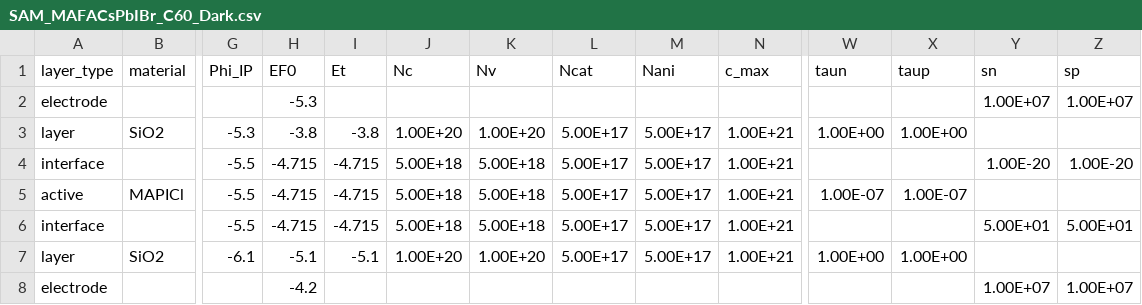
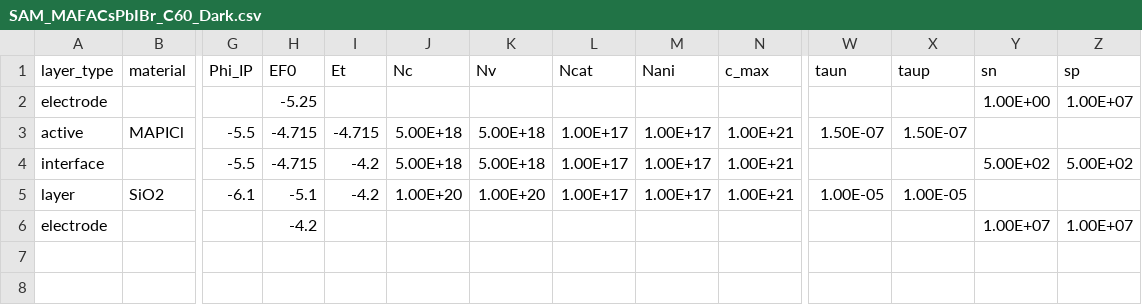
Before and after one commit to lucy-hart/Driftfusion, a CSV file: Input_files/SAM_MAFACsPbIBr_C60_Dark.csv, drawn as a sheet; only a part is shown, gaps mark what is left out; removed rows and columns are numbered as before the commit, all else as after; rows hold the shown columns only; the diff names each change by its address in the sheet, - before the commit and + after, or states it on an @@ line.

```diff
--- a/Input_files/SAM_MAFACsPbIBr_C60_Dark.csv
+++ b/Input_files/SAM_MAFACsPbIBr_C60_Dark.csv
-H2 (EF0): -5.3
+H2 (EF0): -5.25
-Y2 (sn): 1.00E+07
+Y2 (sn): 1.00E+00
-row 3: layer | SiO2 | -5.3 | -3.8 | -3.8 | 1.00E+20 | 1.00E+20 | 5.00E+17 | 5.00E+17 | 1.00E+21 | 1.00E+00 | 1.00E+00
-row 4: interface |  | -5.5 | -4.715 | -4.715 | 5.00E+18 | 5.00E+18 | 5.00E+17 | 5.00E+17 | 1.00E+21 |  |  | 1.00E-20 | 1.00E-20
-L3:L5 (Ncat): 5.00E+17
+L3:L5 (Ncat): 1.00E+17
-M3:M5 (Nani): 5.00E+17
+M3:M5 (Nani): 1.00E+17
-W3 (taun): 1.00E-07
+W3 (taun): 1.50E-07
-X3 (taup): 1.00E-07
+X3 (taup): 1.50E-07
-I4 (Et): -4.715
+I4 (Et): -4.2
-Y4 (sn): 5.00E+01
+Y4 (sn): 5.00E+02
-Z4 (sp): 5.00E+01
+Z4 (sp): 5.00E+02
-I5 (Et): -5.1
+I5 (Et): -4.2
-W5 (taun): 1.00E+00
+W5 (taun): 1.00E-05
-X5 (taup): 1.00E+00
+X5 (taup): 1.00E-05
```
Also changed, not shown: Input_files/SAM_MAFACsPbIBr_C60.csv, 3 other files.
